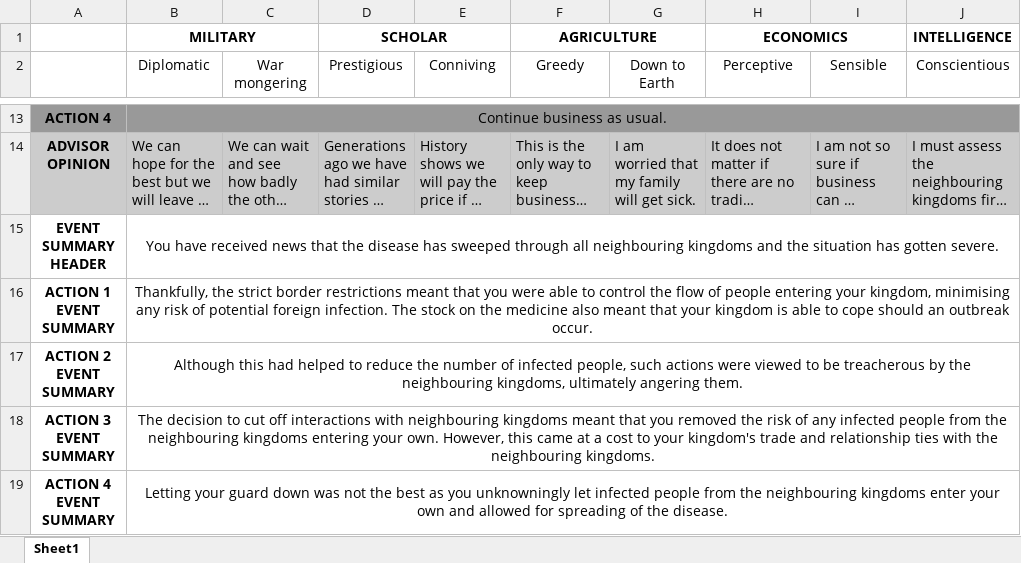
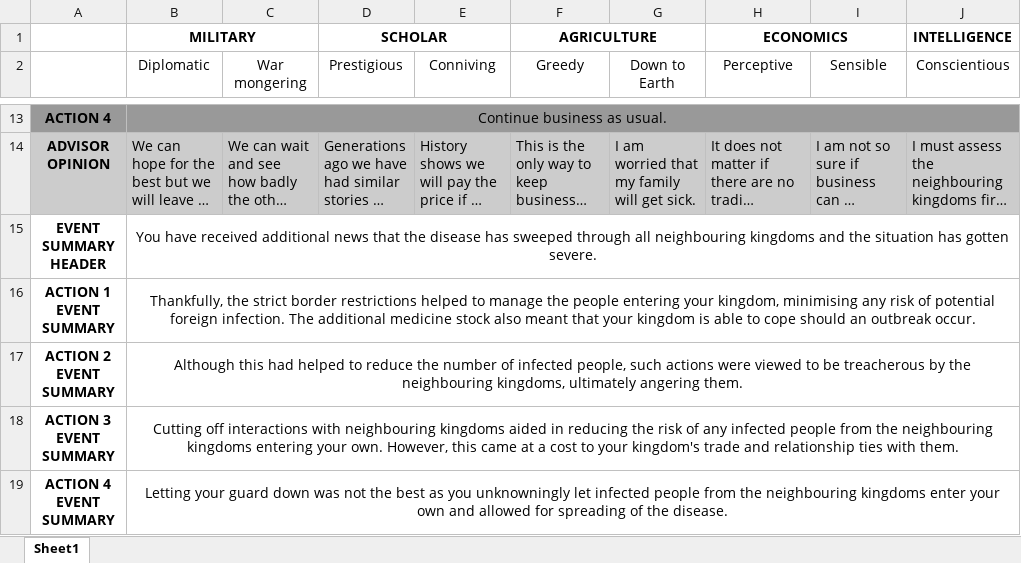
Before and after one commit to zebenman/DECO3801-Synergistics, an Excel workbook: Stories/Plague.xlsx, sheet Sheet1, drawn as a sheet; only a part is shown, gaps mark what is left out; long unchanged cells end in …; values as stored, in another font and other column widths than the file's, no borders; the diff names each change by its address in the sheet, - before the commit and + after, or states it on an @@ line.

```diff
--- a/Stories/Plague.xlsx (sheet Sheet1)
+++ b/Stories/Plague.xlsx (sheet Sheet1)
-B15 (Diplomatic): …have received news that…
+B15 (Diplomatic): …have received additional news that…
-B16 (Diplomatic): …border restrictions meant that you were able to control the flow of people entering your kingdom, minimising any risk of potential foreign infection. The stock on the medicine also meant…
+B16 (Diplomatic): …border restrictions helped to manage the people entering your kingdom, minimising any risk of potential foreign infection. The additional medicine stock also meant…
-B18 (Diplomatic): The decision to cut off interactions with neighbouring kingdoms meant that you removed the risk of any infected people from the neighbouring kingdoms entering your own. However, this came at a cost to your kingdom's trade and relationship ties with the neighbouring kingdoms.
+B18 (Diplomatic): Cutting off interactions with neighbouring kingdoms aided in reducing the risk of any infected people from the neighbouring kingdoms entering your own. However, this came at a cost to your kingdom's trade and relationship ties with them.
```
Also changed, not shown: Stories/MissingSheep.xlsx, Stories/PopularityContest.xlsx, 3 other files.
